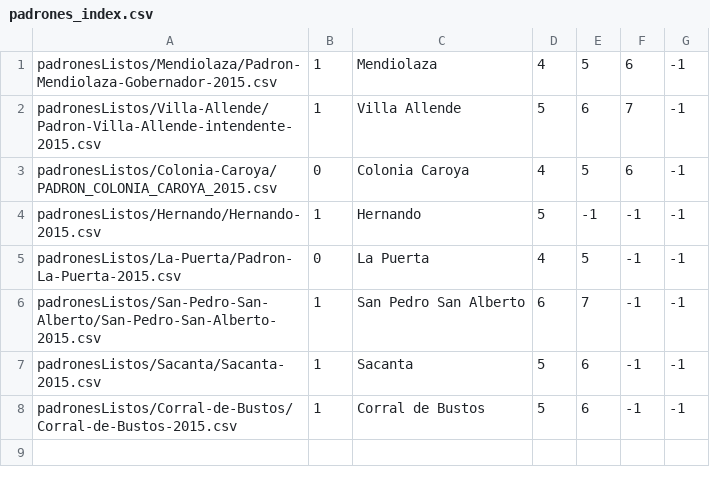
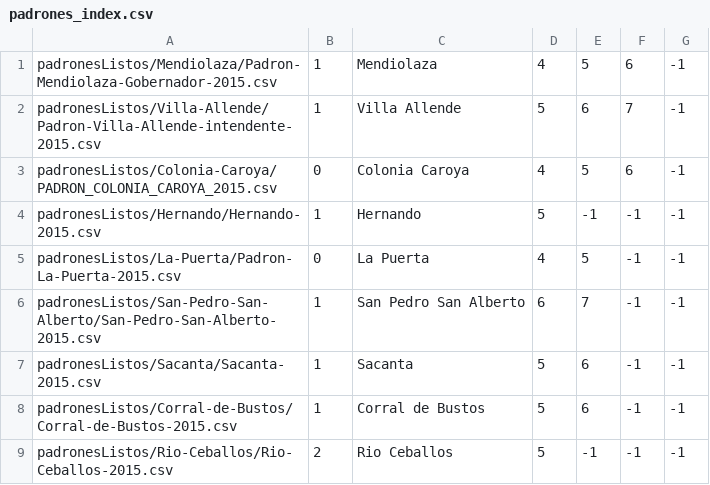
Before and after one commit to avdata99/padrones-electorales, a CSV file: padrones_index.csv, drawn as a sheet.

Commit message:
add Rio Ceballos

```diff
--- a/padrones_index.csv
+++ b/padrones_index.csv
@@ -8 +8,2 @@ padronesListos/Sacanta/Sacanta-2015.csv,1,Sacanta,5,6,-1,-1
 padronesListos/Corral-de-Bustos/Corral-de-Bustos-2015.csv,1,Corral de Bustos,5,6,-1,-1
+padronesListos/Rio-Ceballos/Rio-Ceballos-2015.csv,2,Rio Ceballos,5,-1,-1,-1
```
Also changed, not shown: 9 other files.
